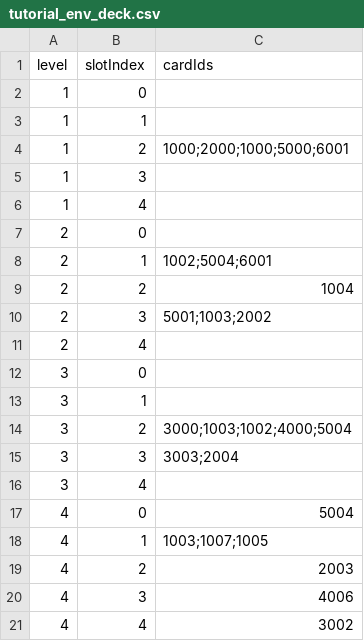
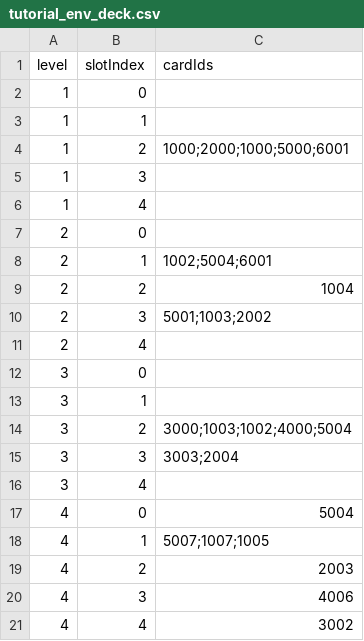
Before and after one commit to Nancobamboo/joeys-nightmare-2, a CSV file: joey2/Assets/Resources/Data/tutorial_env_deck.csv, drawn as a sheet.

```diff
--- a/joey2/Assets/Resources/Data/tutorial_env_deck.csv
+++ b/joey2/Assets/Resources/Data/tutorial_env_deck.csv
@@ -17,3 +17,3 @@ level,slotIndex,cardIds
 4,0,5004
-4,1,1003;1007;1005
+4,1,5007;1007;1005
 4,2,2003
```
Also changed, not shown: joey2/Assets/Resources/Data/card_info.csv, 4 other files.
